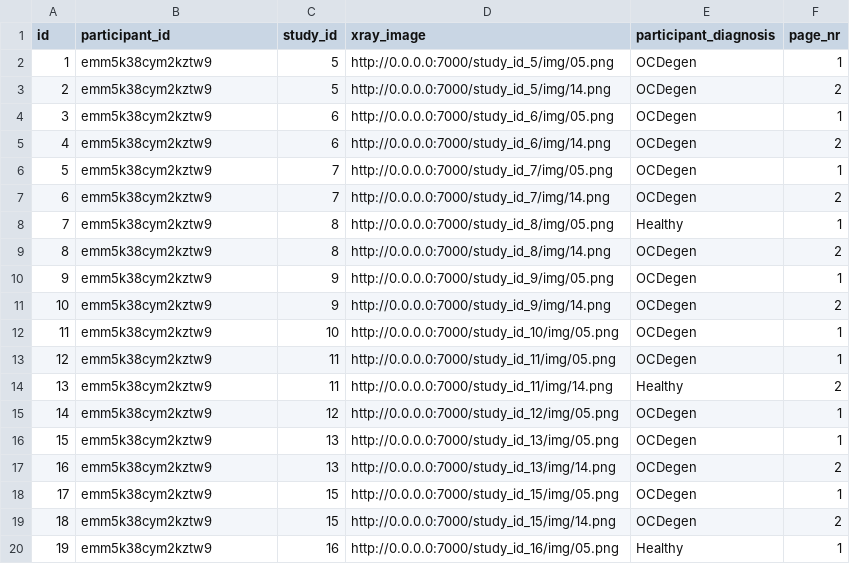
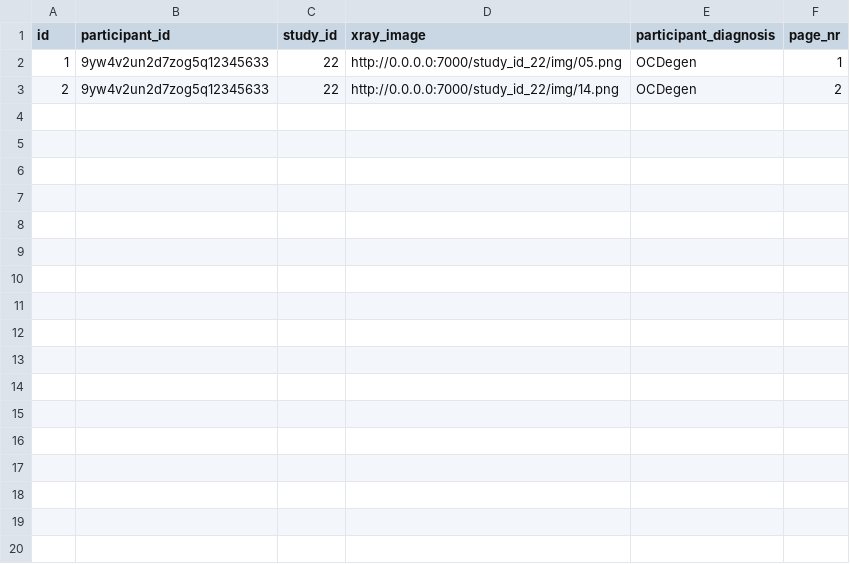
Before and after one commit to davidsjohnson/xai-eval-app, a CSV file: test.csv, drawn as a sheet; only a part is shown; the diff covers the shown part only.

```diff
--- a/test.csv
+++ b/test.csv
@@ -1,20 +1,3 @@
 id,participant_id,study_id,xray_image,participant_diagnosis,page_nr
-1,emm5k38cym2kztw9,5,http://0.0.0.0:7000/study_id_5/img/05.png,OCDegen,1
-2,emm5k38cym2kztw9,5,http://0.0.0.0:7000/study_id_5/img/14.png,OCDegen,2
-3,emm5k38cym2kztw9,6,http://0.0.0.0:7000/study_id_6/img/05.png,OCDegen,1
-4,emm5k38cym2kztw9,6,http://0.0.0.0:7000/study_id_6/img/14.png,OCDegen,2
-5,emm5k38cym2kztw9,7,http://0.0.0.0:7000/study_id_7/img/05.png,OCDegen,1
-6,emm5k38cym2kztw9,7,http://0.0.0.0:7000/study_id_7/img/14.png,OCDegen,2
-7,emm5k38cym2kztw9,8,http://0.0.0.0:7000/study_id_8/img/05.png,Healthy,1
-8,emm5k38cym2kztw9,8,http://0.0.0.0:7000/study_id_8/img/14.png,OCDegen,2
-9,emm5k38cym2kztw9,9,http://0.0.0.0:7000/study_id_9/img/05.png,OCDegen,1
-10,emm5k38cym2kztw9,9,http://0.0.0.0:7000/study_id_9/img/14.png,OCDegen,2
-11,emm5k38cym2kztw9,10,http://0.0.0.0:7000/study_id_10/img/05.png,OCDegen,1
-12,emm5k38cym2kztw9,11,http://0.0.0.0:7000/study_id_11/img/05.png,OCDegen,1
-13,emm5k38cym2kztw9,11,http://0.0.0.0:7000/study_id_11/img/14.png,Healthy,2
-14,emm5k38cym2kztw9,12,http://0.0.0.0:7000/study_id_12/img/05.png,OCDegen,1
-15,emm5k38cym2kztw9,13,http://0.0.0.0:7000/study_id_13/img/05.png,OCDegen,1
-16,emm5k38cym2kztw9,13,http://0.0.0.0:7000/study_id_13/img/14.png,OCDegen,2
-17,emm5k38cym2kztw9,15,http://0.0.0.0:7000/study_id_15/img/05.png,OCDegen,1
-18,emm5k38cym2kztw9,15,http://0.0.0.0:7000/study_id_15/img/14.png,OCDegen,2
-19,emm5k38cym2kztw9,16,http://0.0.0.0:7000/study_id_16/img/05.png,Healthy,1
+1,9yw4v2un2d7zog5q12345633,22,http://0.0.0.0:7000/study_id_22/img/05.png,OCDegen,1
+2,9yw4v2un2d7zog5q12345633,22,http://0.0.0.0:7000/study_id_22/img/14.png,OCDegen,2
```
Also changed, not shown: 10 removed rows elsewhere in this file, 28 other files.
